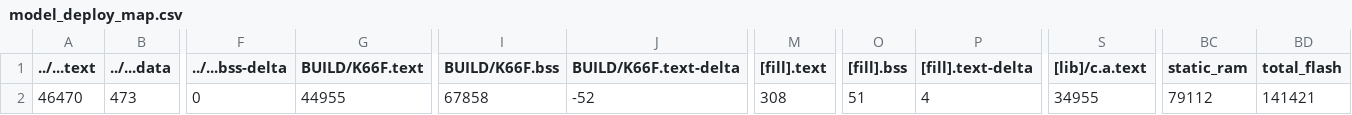
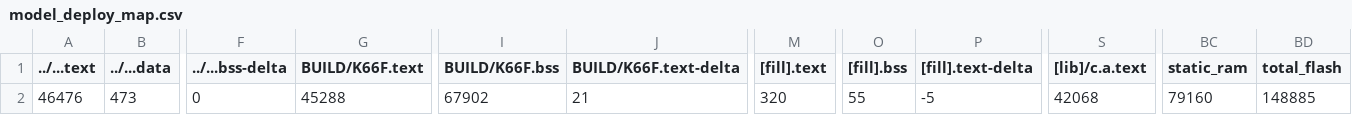
Before and after one commit to ININBALA/mid_project, a CSV file: src/model_deploy/BUILD/K66F/GCC_ARM-TFLITE/model_deploy_map.csv, drawn as a sheet; only a part is shown, gaps mark what is left out; the diff names each change by its address in the sheet, - before the commit and + after, or states it on an @@ line.

```diff
--- a/src/model_deploy/BUILD/K66F/GCC_ARM-TFLITE/model_deploy_map.csv
+++ b/src/model_deploy/BUILD/K66F/GCC_ARM-TFLITE/model_deploy_map.csv
-A2 (../...text): 46470
+A2 (../...text): 46476
-G2 (BUILD/K66F.text): 44955
+G2 (BUILD/K66F.text): 45288
-I2 (BUILD/K66F.bss): 67858
+I2 (BUILD/K66F.bss): 67902
-J2 (BUILD/K66F.text-delta): -52
+J2 (BUILD/K66F.text-delta): 21
-M2 ([fill].text): 308
+M2 ([fill].text): 320
-O2 ([fill].bss): 51
+O2 ([fill].bss): 55
-P2 ([fill].text-delta): 4
+P2 ([fill].text-delta): -5
-S2 ([lib]/c.a.text): 34955
+S2 ([lib]/c.a.text): 42068
-BC2 (static_ram): 79112
+BC2 (static_ram): 79160
-BD2 (total_flash): 141421
+BD2 (total_flash): 148885
```
Also changed, not shown: 11 other files.
